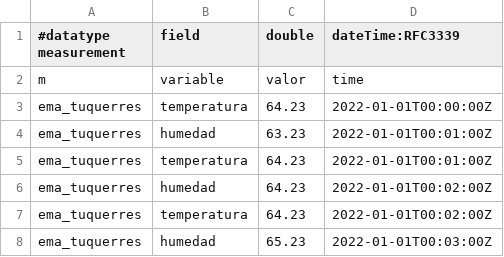
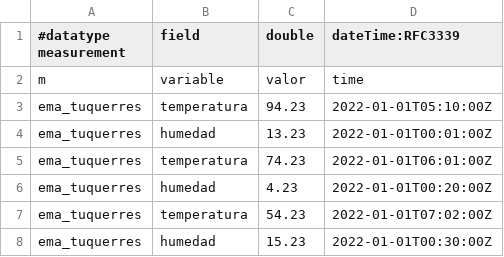
Before and after one commit to JoePortilla/influxdb-test-csv, a CSV file: example.csv, drawn as a sheet.

Commit message:
Update example.csv

```diff
--- a/example.csv
+++ b/example.csv
@@ -2,7 +2,7 @@
 m,variable,valor,time
-ema_tuquerres,temperatura,64.23,2022-01-01T00:00:00Z
-ema_tuquerres,humedad,63.23,2022-01-01T00:01:00Z
-ema_tuquerres,temperatura,64.23,2022-01-01T00:01:00Z
-ema_tuquerres,humedad,64.23,2022-01-01T00:02:00Z
-ema_tuquerres,temperatura,64.23,2022-01-01T00:02:00Z
-ema_tuquerres,humedad,65.23,2022-01-01T00:03:00Z
+ema_tuquerres,temperatura,94.23,2022-01-01T05:10:00Z
+ema_tuquerres,humedad,13.23,2022-01-01T00:01:00Z
+ema_tuquerres,temperatura,74.23,2022-01-01T06:01:00Z
+ema_tuquerres,humedad,4.23,2022-01-01T00:20:00Z
+ema_tuquerres,temperatura,54.23,2022-01-01T07:02:00Z
+ema_tuquerres,humedad,15.23,2022-01-01T00:30:00Z
```
